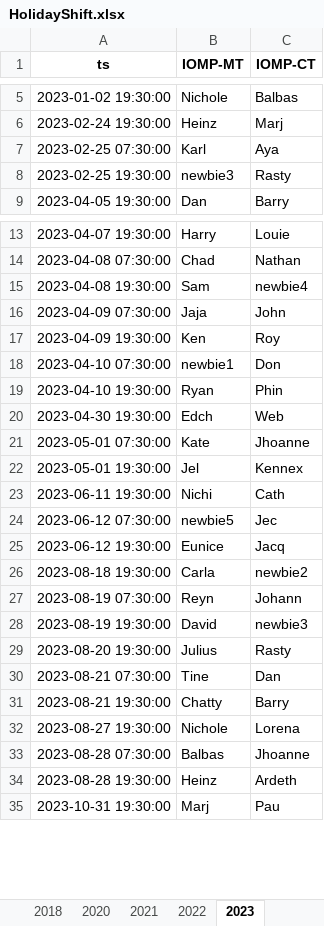
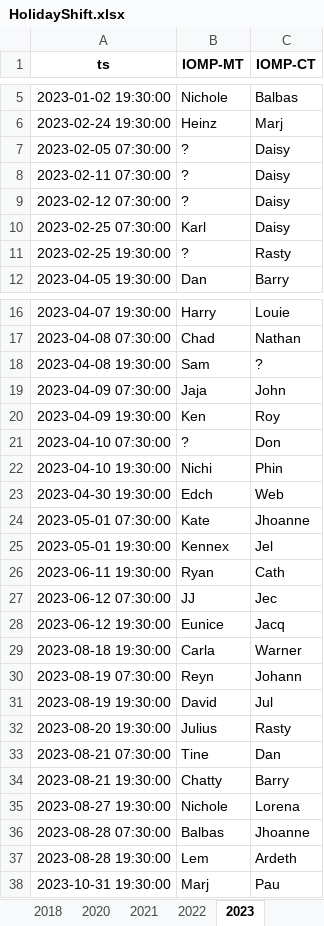
Before and after one commit to merylljv/monitoring, an Excel workbook: HolidayShift.xlsx, sheet 2023, drawn as a sheet; only a part is shown, gaps mark what is left out; values as stored, in another font and other column widths than the file's, no borders; addresses are those after the commit; the diff covers the shown part only; the diff names each change by its address in the sheet, - before the commit and + after, or states it on an @@ line.

```diff
--- a/HolidayShift.xlsx (sheet 2023)
+++ b/HolidayShift.xlsx (sheet 2023)
+row 7: 2023-02-05 07:30:00 | ? | Daisy
+row 8: 2023-02-11 07:30:00 | ? | Daisy
+row 9: 2023-02-12 07:30:00 | ? | Daisy
-C10 (IOMP-CT): Aya
+C10 (IOMP-CT): Daisy
-B11 (IOMP-MT): newbie3
+B11 (IOMP-MT): ?
-C18 (IOMP-CT): newbie4
+C18 (IOMP-CT): ?
-B21 (IOMP-MT): newbie1
+B21 (IOMP-MT): ?
-B22 (IOMP-MT): Ryan
+B22 (IOMP-MT): Nichi
-B25 (IOMP-MT): Jel
+B25 (IOMP-MT): Kennex
-C25 (IOMP-CT): Kennex
+C25 (IOMP-CT): Jel
-B26 (IOMP-MT): Nichi
+B26 (IOMP-MT): Ryan
-B27 (IOMP-MT): newbie5
+B27 (IOMP-MT): JJ
-C29 (IOMP-CT): newbie2
+C29 (IOMP-CT): Warner
-C31 (IOMP-CT): newbie3
+C31 (IOMP-CT): Jul
-B37 (IOMP-MT): Heinz
+B37 (IOMP-MT): Lem
```
Also changed, not shown: 14 added rows and 11 edited cells elsewhere in this sheet, MonitoringShift.xlsx, ShiftCount.xlsx, 1 other file.
